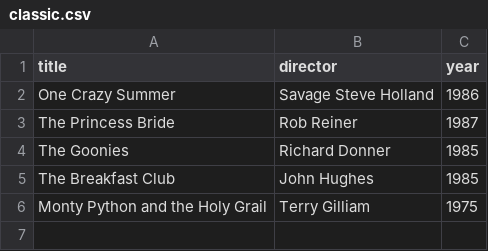
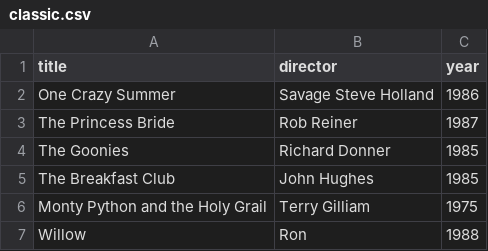
Before and after one commit to vominhtri974-crypto/webflyx, a CSV file: classic.csv, drawn as a sheet.

Commit message:
J: Update classic.csv

```diff
--- a/classic.csv
+++ b/classic.csv
@@ -6 +6,2 @@ The Breakfast Club, John Hughes, 1985
 Monty Python and the Holy Grail, Terry Gilliam, 1975
+Willow, Ron, 1988
```
